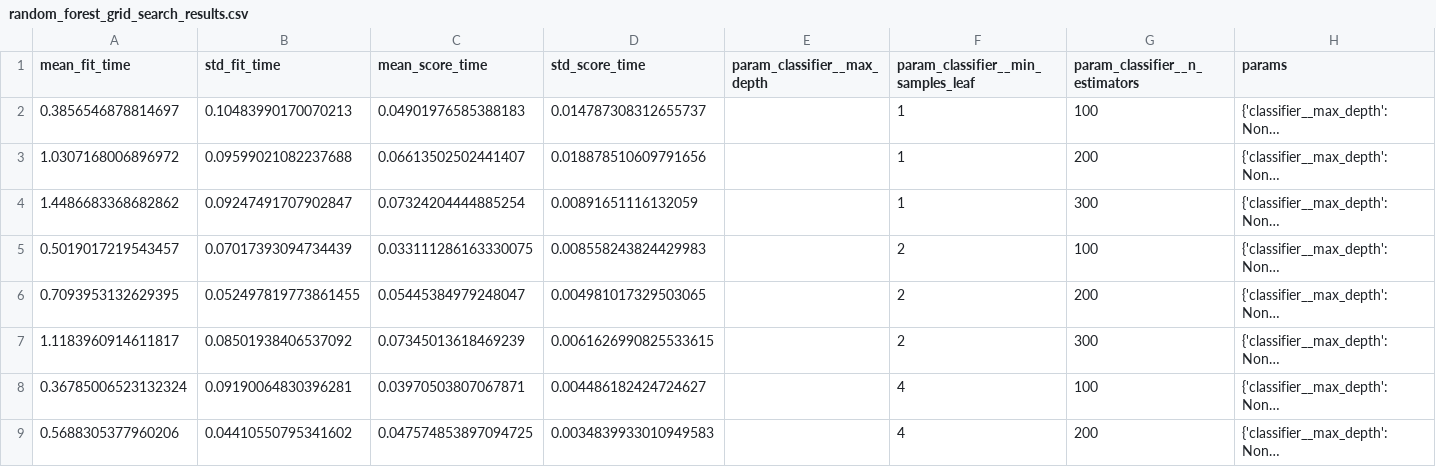
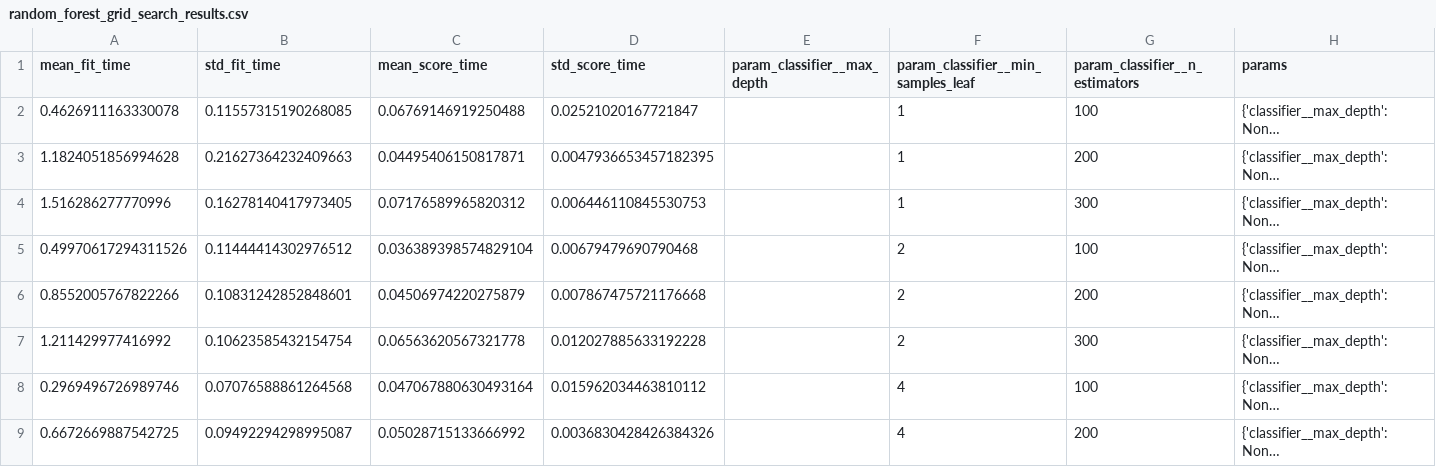
Before and after one commit to Katieaustin17/student_outcomes_ml_assessment, a CSV file: outputs/random_forest_grid_search_results.csv, drawn as a sheet; only a part is shown; long unchanged cells end in …; the diff covers the shown part only; the diff names each change by its address in the sheet, - before the commit and + after, or states it on an @@ line.

Commit message:
added random forest timing and updated ANN classification decimal places

```diff
--- a/outputs/random_forest_grid_search_results.csv
+++ b/outputs/random_forest_grid_search_results.csv
-A2 (mean_fit_time): 0.3856546878814697
+A2 (mean_fit_time): 0.4626911163330078
-B2 (std_fit_time): 0.10483990170070213
+B2 (std_fit_time): 0.11557315190268085
-C2 (mean_score_time): 0.04901976585388183
+C2 (mean_score_time): 0.06769146919250488
-D2 (std_score_time): 0.014787308312655737
+D2 (std_score_time): 0.02521020167721847
-A3 (mean_fit_time): 1.0307168006896972
+A3 (mean_fit_time): 1.1824051856994628
-B3 (std_fit_time): 0.09599021082237688
+B3 (std_fit_time): 0.21627364232409663
-C3 (mean_score_time): 0.06613502502441407
+C3 (mean_score_time): 0.04495406150817871
-D3 (std_score_time): 0.018878510609791656
+D3 (std_score_time): 0.0047936653457182395
-A4 (mean_fit_time): 1.4486683368682862
+A4 (mean_fit_time): 1.516286277770996
-B4 (std_fit_time): 0.09247491707902847
+B4 (std_fit_time): 0.16278140417973405
-C4 (mean_score_time): 0.07324204444885254
+C4 (mean_score_time): 0.07176589965820312
-D4 (std_score_time): 0.00891651116132059
+D4 (std_score_time): 0.006446110845530753
-A5 (mean_fit_time): 0.5019017219543457
+A5 (mean_fit_time): 0.49970617294311526
-B5 (std_fit_time): 0.07017393094734439
+B5 (std_fit_time): 0.11444414302976512
-C5 (mean_score_time): 0.033111286163330075
+C5 (mean_score_time): 0.036389398574829104
-D5 (std_score_time): 0.008558243824429983
+D5 (std_score_time): 0.00679479690790468
-A6 (mean_fit_time): 0.7093953132629395
+A6 (mean_fit_time): 0.8552005767822266
-B6 (std_fit_time): 0.052497819773861455
+B6 (std_fit_time): 0.10831242852848601
-C6 (mean_score_time): 0.05445384979248047
+C6 (mean_score_time): 0.04506974220275879
-D6 (std_score_time): 0.004981017329503065
+D6 (std_score_time): 0.007867475721176668
-A7 (mean_fit_time): 1.1183960914611817
+A7 (mean_fit_time): 1.211429977416992
-B7 (std_fit_time): 0.08501938406537092
+B7 (std_fit_time): 0.10623585432154754
-C7 (mean_score_time): 0.07345013618469239
+C7 (mean_score_time): 0.06563620567321778
-D7 (std_score_time): 0.0061626990825533615
+D7 (std_score_time): 0.012027885633192228
-A8 (mean_fit_time): 0.36785006523132324
+A8 (mean_fit_time): 0.2969496726989746
-B8 (std_fit_time): 0.09190064830396281
+B8 (std_fit_time): 0.07076588861264568
-C8 (mean_score_time): 0.03970503807067871
+C8 (mean_score_time): 0.047067880630493164
-D8 (std_score_time): 0.004486182424724627
+D8 (std_score_time): 0.015962034463810112
-A9 (mean_fit_time): 0.5688305377960206
+A9 (mean_fit_time): 0.6672669887542725
-B9 (std_fit_time): 0.04410550795341602
+B9 (std_fit_time): 0.09492294298995087
-C9 (mean_score_time): 0.047574853897094725
+C9 (mean_score_time): 0.05028715133666992
-D9 (std_score_time): 0.0034839933010949583
+D9 (std_score_time): 0.0036830428426384326
```
Also changed, not shown: 76 edited cells elsewhere in this file, outputs/final_test_metrics.csv, 8 other files.
